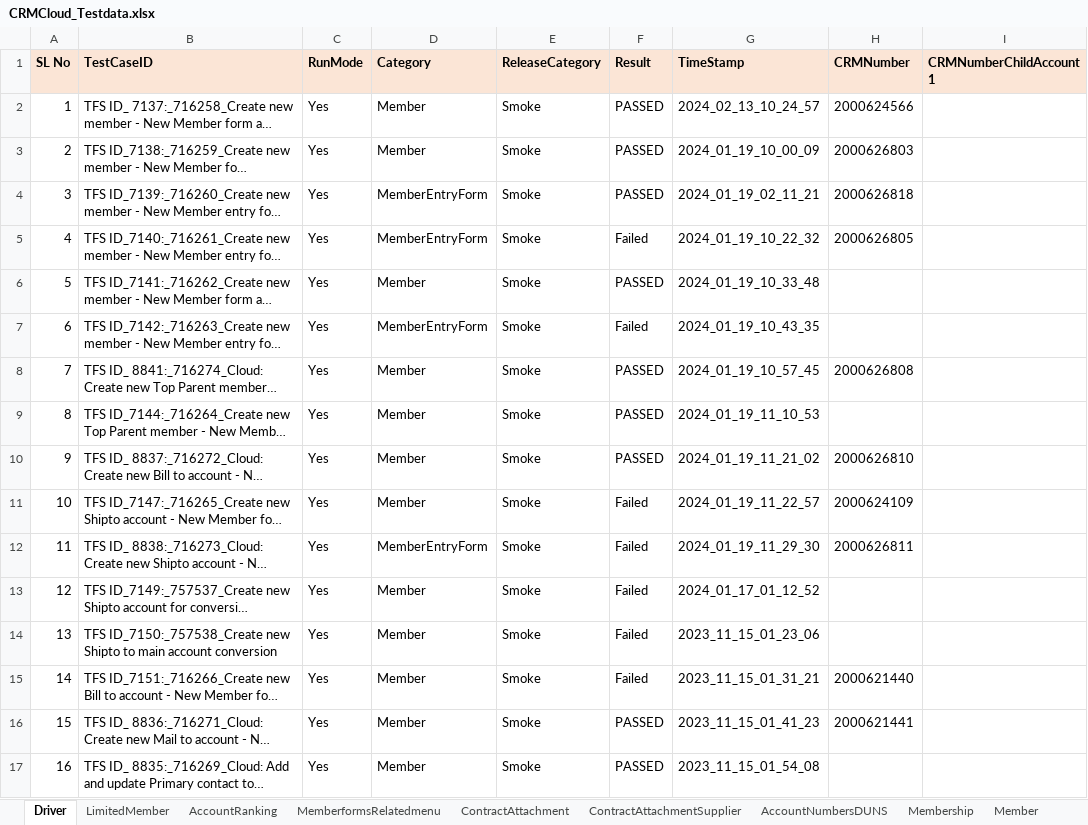
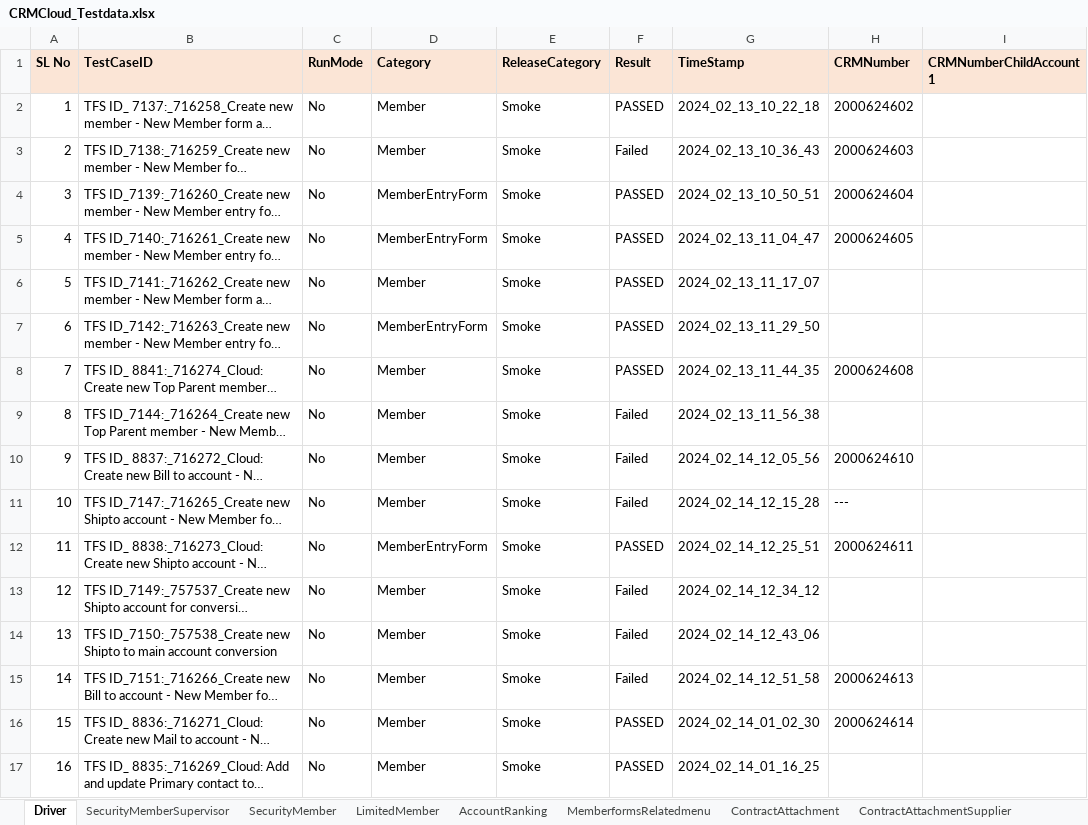
Before and after one commit to FaridhahN/Dynamics_CRM_Cloud_2023_Wave1, an Excel workbook: data/CRMCloud_Testdata.xlsx, sheet Driver, drawn as a sheet; only a part is shown; long unchanged cells end in …; values as stored, in another font and other column widths than the file's, no borders; the diff covers the shown part only; the diff names each change by its address in the sheet, - before the commit and + after, or states it on an @@ line.

Commit message:
Committing Security Test cases

```diff
--- a/data/CRMCloud_Testdata.xlsx (sheet Driver)
+++ b/data/CRMCloud_Testdata.xlsx (sheet Driver)
+sheet tab: SecurityMemberSupervisor
+sheet tab: SecurityMember
-C2:C17 (RunMode): Yes
+C2:C17 (RunMode): No
-G2 (TimeStamp): 2024_02_13_10_24_57
+G2 (TimeStamp): 2024_02_13_10_22_18
-H2 (CRMNumber): 2000624566
+H2 (CRMNumber): 2000624602
-F3 (Result): PASSED
+F3 (Result): Failed
-G3 (TimeStamp): 2024_01_19_10_00_09
+G3 (TimeStamp): 2024_02_13_10_36_43
-H3 (CRMNumber): 2000626803
+H3 (CRMNumber): 2000624603
-G4 (TimeStamp): 2024_01_19_02_11_21
+G4 (TimeStamp): 2024_02_13_10_50_51
-H4 (CRMNumber): 2000626818
+H4 (CRMNumber): 2000624604
-F5 (Result): Failed
+F5 (Result): PASSED
-G5 (TimeStamp): 2024_01_19_10_22_32
+G5 (TimeStamp): 2024_02_13_11_04_47
-H5 (CRMNumber): 2000626805
+H5 (CRMNumber): 2000624605
-G6 (TimeStamp): 2024_01_19_10_33_48
+G6 (TimeStamp): 2024_02_13_11_17_07
-F7 (Result): Failed
+F7 (Result): PASSED
-G7 (TimeStamp): 2024_01_19_10_43_35
+G7 (TimeStamp): 2024_02_13_11_29_50
-G8 (TimeStamp): 2024_01_19_10_57_45
+G8 (TimeStamp): 2024_02_13_11_44_35
-H8 (CRMNumber): 2000626808
+H8 (CRMNumber): 2000624608
-F9:F10 (Result): PASSED
+F9:F10 (Result): Failed
-G9 (TimeStamp): 2024_01_19_11_10_53
+G9 (TimeStamp): 2024_02_13_11_56_38
-G10 (TimeStamp): 2024_01_19_11_21_02
+G10 (TimeStamp): 2024_02_14_12_05_56
-H10 (CRMNumber): 2000626810
+H10 (CRMNumber): 2000624610
-G11 (TimeStamp): 2024_01_19_11_22_57
+G11 (TimeStamp): 2024_02_14_12_15_28
-H11 (CRMNumber): 2000624109
+H11 (CRMNumber): ---
-F12 (Result): Failed
+F12 (Result): PASSED
-G12 (TimeStamp): 2024_01_19_11_29_30
+G12 (TimeStamp): 2024_02_14_12_25_51
-H12 (CRMNumber): 2000626811
+H12 (CRMNumber): 2000624611
-G13 (TimeStamp): 2024_01_17_01_12_52
+G13 (TimeStamp): 2024_02_14_12_34_12
-G14 (TimeStamp): 2023_11_15_01_23_06
+G14 (TimeStamp): 2024_02_14_12_43_06
-G15 (TimeStamp): 2023_11_15_01_31_21
+G15 (TimeStamp): 2024_02_14_12_51_58
-H15 (CRMNumber): 2000621440
+H15 (CRMNumber): 2000624613
-G16 (TimeStamp): 2023_11_15_01_41_23
+G16 (TimeStamp): 2024_02_14_01_02_30
-H16 (CRMNumber): 2000621441
+H16 (CRMNumber): 2000624614
-G17 (TimeStamp): 2023_11_15_01_54_08
+G17 (TimeStamp): 2024_02_14_01_16_25
```
Also changed, not shown: 4 added rows and 29 edited cells elsewhere in this sheet, sheet LimitedMember, 10 other files.
